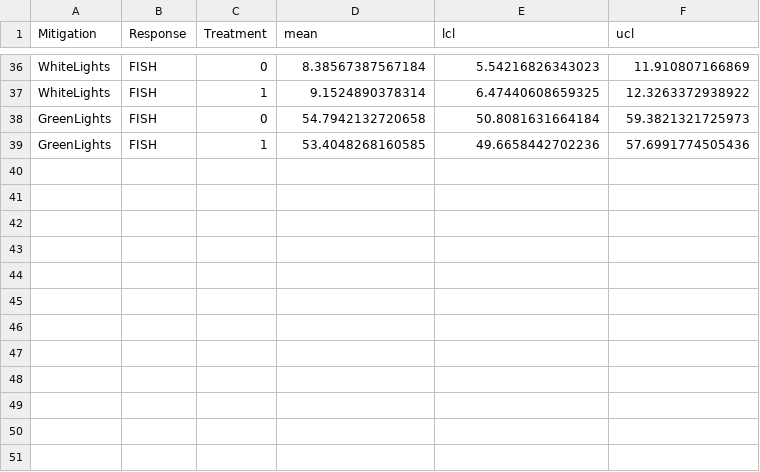
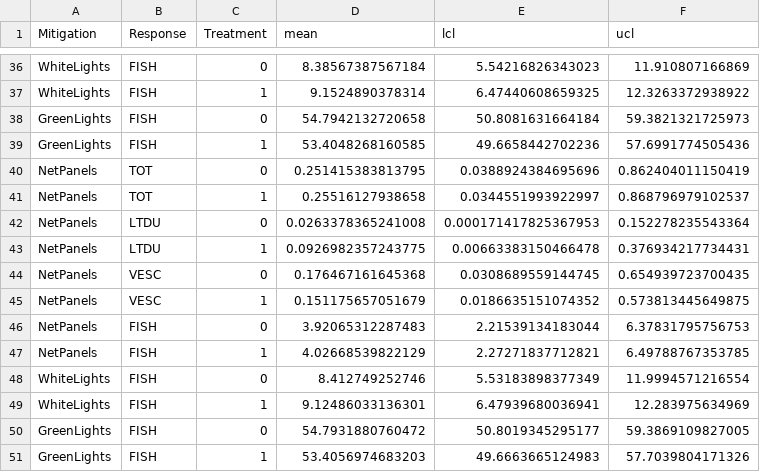
Before and after one commit to steffenoppel/GillnetBycatch, a CSV file: Predicted_Catch_rates.csv, drawn as a sheet; only a part is shown, gaps mark what is left out.

```diff
--- a/Predicted_Catch_rates.csv
+++ b/Predicted_Catch_rates.csv
@@ -39 +39,13 @@ GreenLights,FISH,0,54.7942132720658,50.8081631664184,59.3821321725973
 GreenLights,FISH,1,53.4048268160585,49.6658442702236,57.6991774505436
+NetPanels,TOT,0,0.251415383813795,0.0388924384695696,0.862404011150419
+NetPanels,TOT,1,0.25516127938658,0.0344551993922997,0.868796979102537
+NetPanels,LTDU,0,0.0263378365241008,0.000171417825367953,0.152278235543364
+NetPanels,LTDU,1,0.0926982357243775,0.00663383150466478,0.376934217734431
+NetPanels,VESC,0,0.176467161645368,0.0308689559144745,0.654939723700435
+NetPanels,VESC,1,0.151175657051679,0.0186635151074352,0.573813445649875
+NetPanels,FISH,0,3.92065312287483,2.21539134183044,6.37831795756753
+NetPanels,FISH,1,4.02668539822129,2.27271837712821,6.49788767353785
+WhiteLights,FISH,0,8.412749252746,5.53183898377349,11.9994571216554
+WhiteLights,FISH,1,9.12486033136301,6.47939680036941,12.283975634969
+GreenLights,FISH,0,54.7931880760472,50.8019345295177,59.3869109827005
+GreenLights,FISH,1,53.4056974683203,49.6663665124983,57.7039804171326
```
Also changed, not shown: Estimated_Parameters.csv, Model_run_summary.csv, 1 other file.
